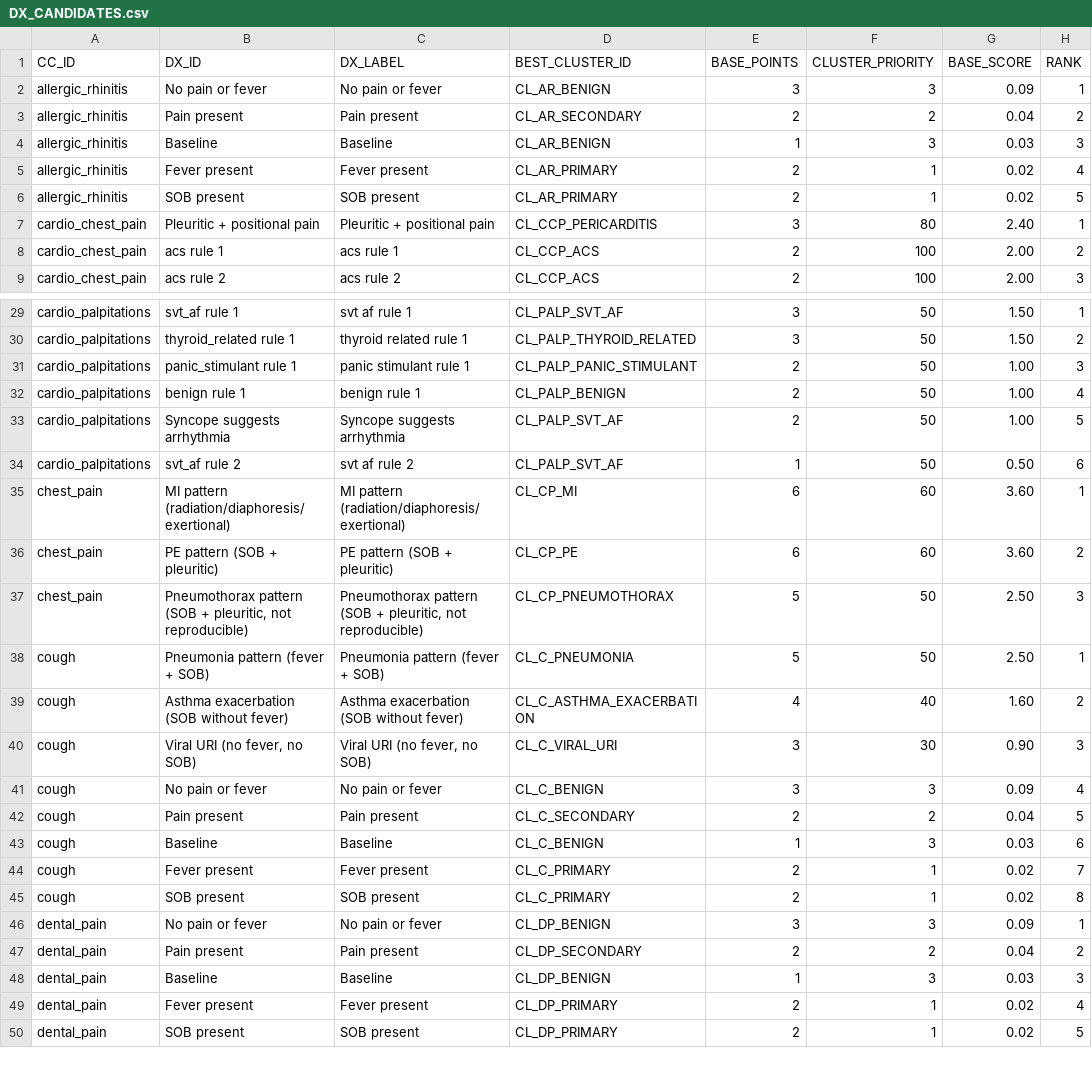
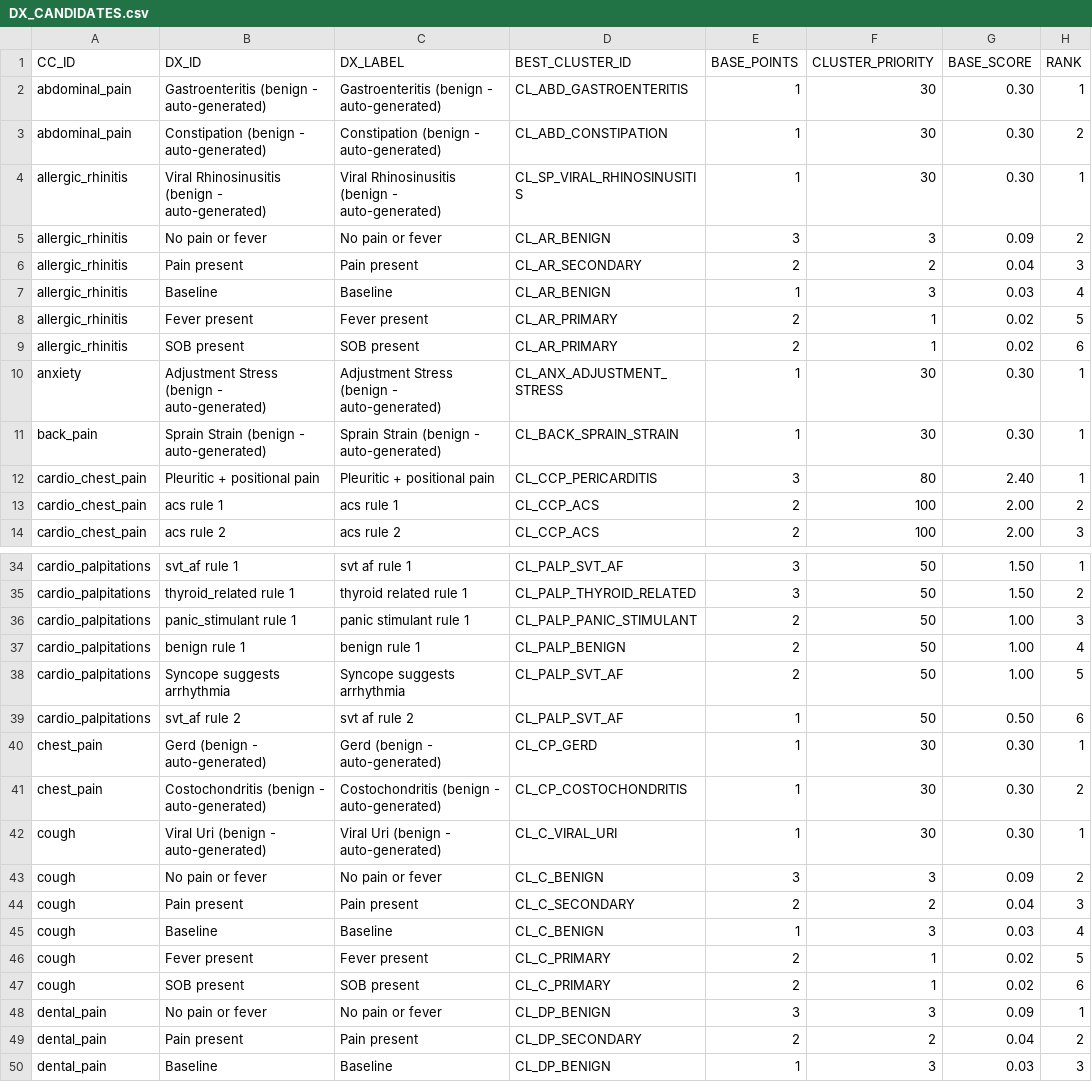
Before and after one commit to edale2015/Auralyn, a CSV file: server/data/csv/DX_CANDIDATES.csv, drawn as a sheet; only a part is shown, gaps mark what is left out; the shorter side is filled out with more unchanged rows; the diff covers the shown part only.

```diff
--- a/server/data/csv/DX_CANDIDATES.csv
+++ b/server/data/csv/DX_CANDIDATES.csv
@@ -1,7 +1,12 @@
 CC_ID,DX_ID,DX_LABEL,BEST_CLUSTER_ID,BASE_POINTS,CLUSTER_PRIORITY,BASE_SCORE,RANK
-allergic_rhinitis,No pain or fever,No pain or fever,CL_AR_BENIGN,3,3,0.09,1
-allergic_rhinitis,Pain present,Pain present,CL_AR_SECONDARY,2,2,0.04,2
-allergic_rhinitis,Baseline,Baseline,CL_AR_BENIGN,1,3,0.03,3
-allergic_rhinitis,Fever present,Fever present,CL_AR_PRIMARY,2,1,0.02,4
-allergic_rhinitis,SOB present,SOB present,CL_AR_PRIMARY,2,1,0.02,5
+abdominal_pain,Gastroenteritis (benign - auto-generated),Gastroenteritis (benign - auto-generated),CL_ABD_GASTROENTERITIS,1,30,0.30,1
+abdominal_pain,Constipation (benign - auto-generated),Constipation (benign - auto-generated),CL_ABD_CONSTIPATION,1,30,0.30,2
+allergic_rhinitis,Viral Rhinosinusitis (benign - auto-generated),Viral Rhinosinusitis (benign - auto-generated),CL_SP_VIRAL_RHINOSINUSITIS,1,30,0.30,1
+allergic_rhinitis,No pain or fever,No pain or fever,CL_AR_BENIGN,3,3,0.09,2
+allergic_rhinitis,Pain present,Pain present,CL_AR_SECONDARY,2,2,0.04,3
+allergic_rhinitis,Baseline,Baseline,CL_AR_BENIGN,1,3,0.03,4
+allergic_rhinitis,Fever present,Fever present,CL_AR_PRIMARY,2,1,0.02,5
+allergic_rhinitis,SOB present,SOB present,CL_AR_PRIMARY,2,1,0.02,6
+anxiety,Adjustment Stress (benign - auto-generated),Adjustment Stress (benign - auto-generated),CL_ANX_ADJUSTMENT_STRESS,1,30,0.30,1
+back_pain,Sprain Strain (benign - auto-generated),Sprain Strain (benign - auto-generated),CL_BACK_SPRAIN_STRAIN,1,30,0.30,1
 cardio_chest_pain,Pleuritic + positional pain,Pleuritic + positional pain,CL_CCP_PERICARDITIS,3,80,2.40,1
@@ -34,13 +39,10 @@ cardio_palpitations,Syncope suggests arrhythmia,Syncope suggests arrhythmia,CL_P
 cardio_palpitations,svt_af rule 2,svt af rule 2,CL_PALP_SVT_AF,1,50,0.50,6
-chest_pain,MI pattern (radiation/diaphoresis/exertional),MI pattern (radiation/diaphoresis/exertional),CL_CP_MI,6,60,3.60,1
-chest_pain,PE pattern (SOB + pleuritic),PE pattern (SOB + pleuritic),CL_CP_PE,6,60,3.60,2
-chest_pain,"Pneumothorax pattern (SOB + pleuritic, not reproducible)","Pneumothorax pattern (SOB + pleuritic, not reproducible)",CL_CP_PNEUMOTHORAX,5,50,2.50,3
-cough,Pneumonia pattern (fever + SOB),Pneumonia pattern (fever + SOB),CL_C_PNEUMONIA,5,50,2.50,1
-cough,Asthma exacerbation (SOB without fever),Asthma exacerbation (SOB without fever),CL_C_ASTHMA_EXACERBATION,4,40,1.60,2
-cough,"Viral URI (no fever, no SOB)","Viral URI (no fever, no SOB)",CL_C_VIRAL_URI,3,30,0.90,3
-cough,No pain or fever,No pain or fever,CL_C_BENIGN,3,3,0.09,4
-cough,Pain present,Pain present,CL_C_SECONDARY,2,2,0.04,5
-cough,Baseline,Baseline,CL_C_BENIGN,1,3,0.03,6
-cough,Fever present,Fever present,CL_C_PRIMARY,2,1,0.02,7
-cough,SOB present,SOB present,CL_C_PRIMARY,2,1,0.02,8
+chest_pain,Gerd (benign - auto-generated),Gerd (benign - auto-generated),CL_CP_GERD,1,30,0.30,1
+chest_pain,Costochondritis (benign - auto-generated),Costochondritis (benign - auto-generated),CL_CP_COSTOCHONDRITIS,1,30,0.30,2
+cough,Viral Uri (benign - auto-generated),Viral Uri (benign - auto-generated),CL_C_VIRAL_URI,1,30,0.30,1
+cough,No pain or fever,No pain or fever,CL_C_BENIGN,3,3,0.09,2
+cough,Pain present,Pain present,CL_C_SECONDARY,2,2,0.04,3
+cough,Baseline,Baseline,CL_C_BENIGN,1,3,0.03,4
+cough,Fever present,Fever present,CL_C_PRIMARY,2,1,0.02,5
+cough,SOB present,SOB present,CL_C_PRIMARY,2,1,0.02,6
 dental_pain,No pain or fever,No pain or fever,CL_DP_BENIGN,3,3,0.09,1
```
Also changed, not shown: 6 added rows, 2 removed rows and 10 edited cells elsewhere in this file, data/complaints/reports/coverage_report.csv, server/data/csv/CLUSTER_SCORING_RULES.csv, 15 other files.
